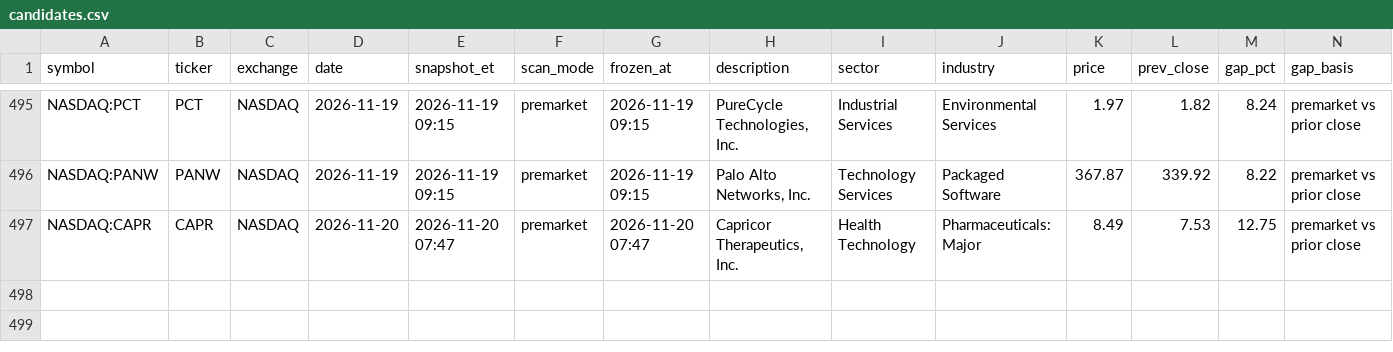
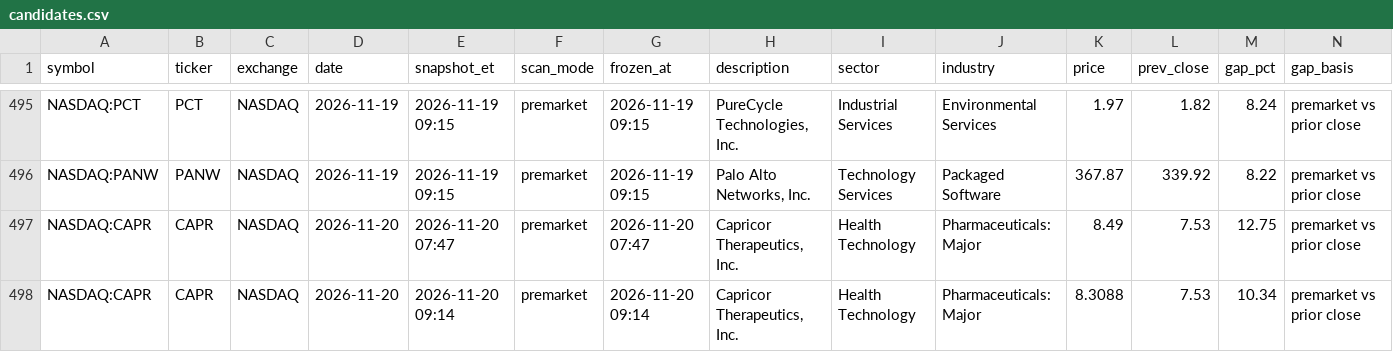
Before and after one commit to intothecosmos/episodic-pivots, a CSV file: data/candidates.csv, drawn as a sheet; only a part is shown, gaps mark what is left out; rows hold the shown columns only; the diff names each change by its address in the sheet, - before the commit and + after, or states it on an @@ line.

```diff
--- a/data/candidates.csv
+++ b/data/candidates.csv
+row 498: NASDAQ:CAPR | CAPR | NASDAQ | 2026-11-20 | 2026-11-20 09:14 | premarket | 2026-11-20 09:14 | Capricor Therapeutics, Inc. | Health Technology | Pharmaceuticals: Major | 8.3088 | 7.53 | 10.34 | premarket vs prior close
```
Also changed, not shown: 4 other files.
